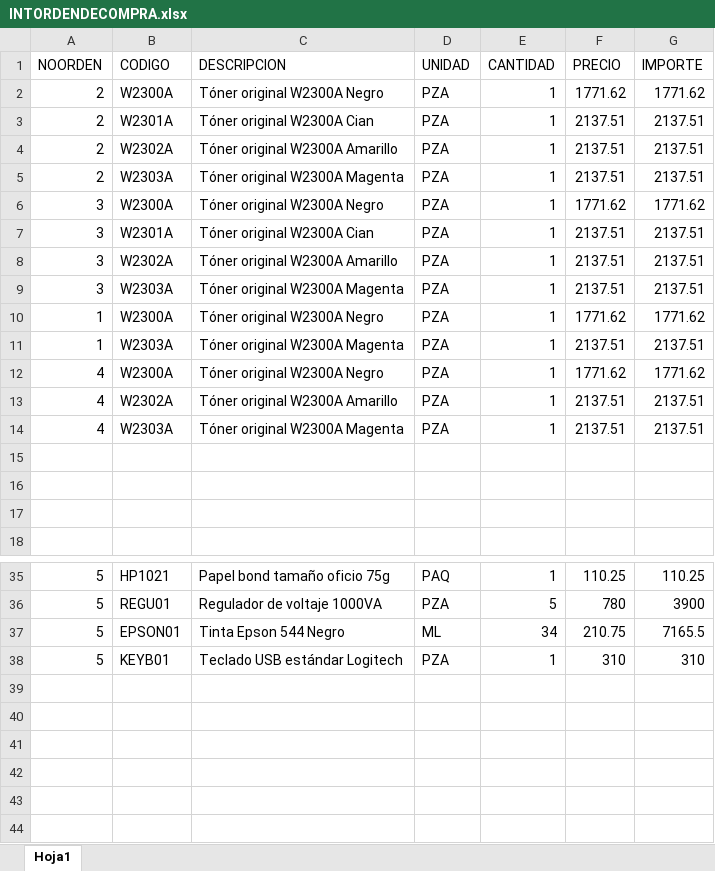
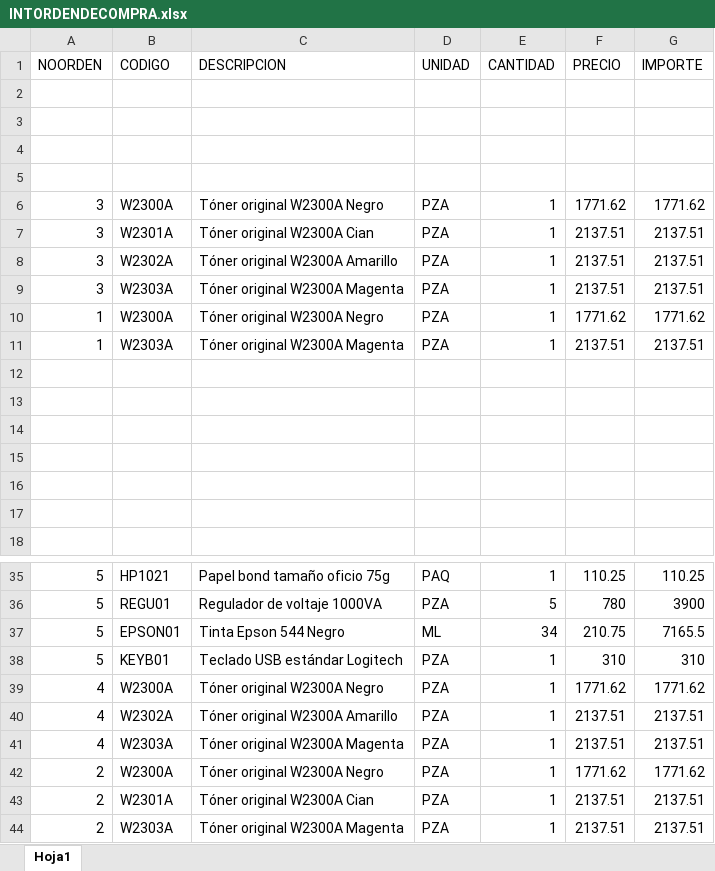
Before and after one commit to marylumtz/OrdendeComprasRST, an Excel workbook: src/main/java/com/mycompany/ocxrst/BASES/INTORDENDECOMPRA.xlsx, sheet Hoja1, drawn as a sheet; only a part is shown, gaps mark what is left out; values as stored, in another font and other column widths than the file's, no borders; the diff names each change by its address in the sheet, - before the commit and + after, or states it on an @@ line.

```diff
--- a/src/main/java/com/mycompany/ocxrst/BASES/INTORDENDECOMPRA.xlsx (sheet Hoja1)
+++ b/src/main/java/com/mycompany/ocxrst/BASES/INTORDENDECOMPRA.xlsx (sheet Hoja1)
-row 2: 2 | W2300A | Tóner original W2300A Negro | PZA | 1 | 1771.62 | 1771.62
+row 2: (empty)
-row 3: 2 | W2301A | Tóner original W2300A Cian | PZA | 1 | 2137.51 | 2137.51
+row 3: (empty)
-row 4: 2 | W2302A | Tóner original W2300A Amarillo | PZA | 1 | 2137.51 | 2137.51
+row 4: (empty)
-row 5: 2 | W2303A | Tóner original W2300A Magenta | PZA | 1 | 2137.51 | 2137.51
+row 5: (empty)
-row 12: 4 | W2300A | Tóner original W2300A Negro | PZA | 1 | 1771.62 | 1771.62
+row 12: (empty)
-row 13: 4 | W2302A | Tóner original W2300A Amarillo | PZA | 1 | 2137.51 | 2137.51
+row 13: (empty)
-row 14: 4 | W2303A | Tóner original W2300A Magenta | PZA | 1 | 2137.51 | 2137.51
+row 14: (empty)
+row 39: 4 | W2300A | Tóner original W2300A Negro | PZA | 1 | 1771.62 | 1771.62
+row 40: 4 | W2302A | Tóner original W2300A Amarillo | PZA | 1 | 2137.51 | 2137.51
+row 41: 4 | W2303A | Tóner original W2300A Magenta | PZA | 1 | 2137.51 | 2137.51
+row 42: 2 | W2300A | Tóner original W2300A Negro | PZA | 1 | 1771.62 | 1771.62
+row 43: 2 | W2301A | Tóner original W2300A Cian | PZA | 1 | 2137.51 | 2137.51
+row 44: 2 | W2303A | Tóner original W2300A Magenta | PZA | 1 | 2137.51 | 2137.51
```
Also changed, not shown: src/main/java/com/mycompany/ocxrst/BASES/REGISTROC.xlsx, target/classes/com/mycompany/ocxrst/BASES/INTORDENDECOMPRA.xlsx, 9 other files.
